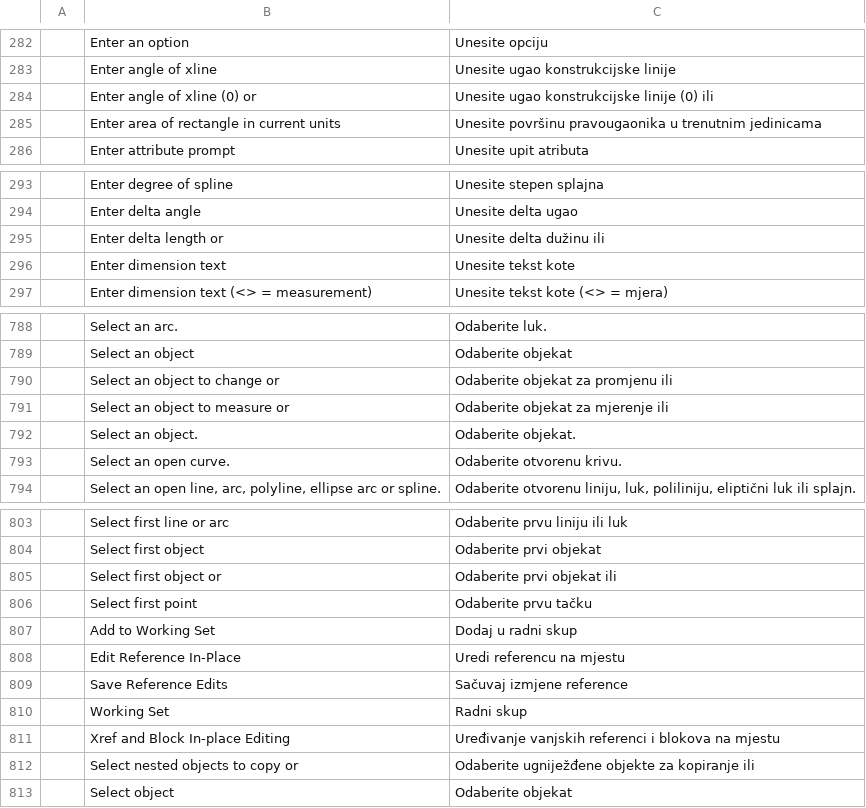
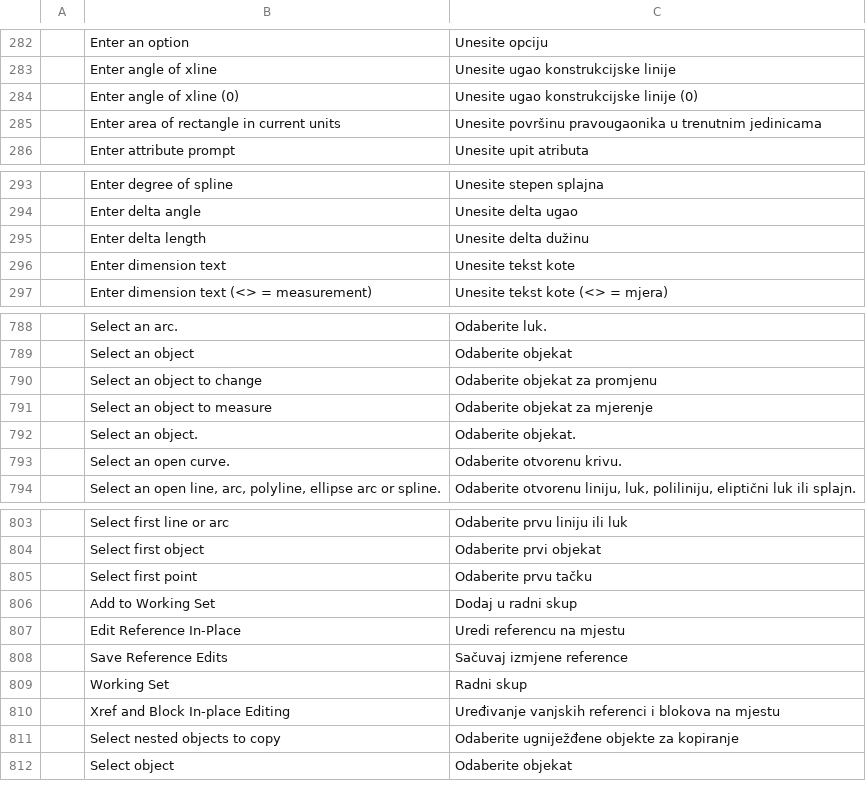
Before and after one commit to 2ez4gcx/cadcraft, a TSV file: crates/ui-egui/src/i18n/bs.tsv, drawn as a sheet; only a part is shown, gaps mark what is left out; the diff covers the shown part only.

```diff
--- a/crates/ui-egui/src/i18n/bs.tsv
+++ b/crates/ui-egui/src/i18n/bs.tsv
@@ -283,3 +283,3 @@
 	Enter angle of xline	Unesite ugao konstrukcijske linije
-	Enter angle of xline (0) or	Unesite ugao konstrukcijske linije (0) ili
+	Enter angle of xline (0)	Unesite ugao konstrukcijske linije (0)
 	Enter area of rectangle in current units	Unesite površinu pravougaonika u trenutnim jedinicama
@@ -294,3 +294,3 @@
 	Enter delta angle	Unesite delta ugao
-	Enter delta length or	Unesite delta dužinu ili
+	Enter delta length	Unesite delta dužinu
 	Enter dimension text	Unesite tekst kote
@@ -789,4 +789,4 @@
 	Select an object	Odaberite objekat
-	Select an object to change or	Odaberite objekat za promjenu ili
-	Select an object to measure or	Odaberite objekat za mjerenje ili
+	Select an object to change	Odaberite objekat za promjenu
+	Select an object to measure	Odaberite objekat za mjerenje
 	Select an object.	Odaberite objekat.
@@ -804,3 +804,2 @@
 	Select first object	Odaberite prvi objekat
-	Select first object or	Odaberite prvi objekat ili
 	Select first point	Odaberite prvu tačku
@@ -811,3 +810,3 @@
 	Xref and Block In-place Editing	Uređivanje vanjskih referenci i blokova na mjestu
-	Select nested objects to copy or	Odaberite ugniježđene objekte za kopiranje ili
+	Select nested objects to copy	Odaberite ugniježđene objekte za kopiranje
 	Select object	Odaberite objekat
```
Also changed, not shown: 2 removed rows and 6 edited cells elsewhere in this file, crates/ui-egui/src/i18n/es.tsv, crates/ui-egui/src/i18n/uk.tsv, 23 other files.
